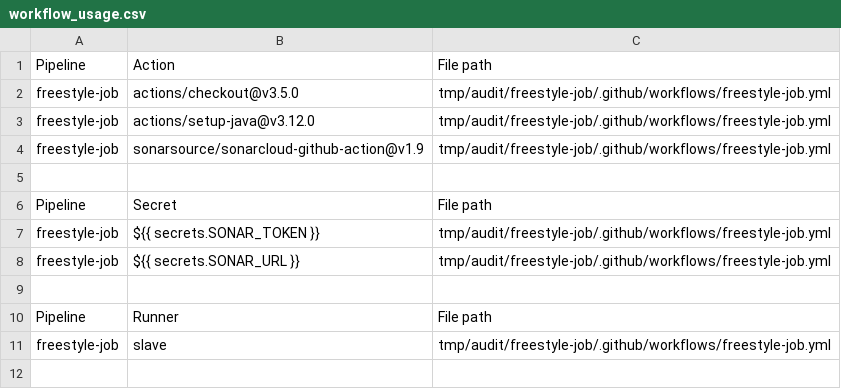
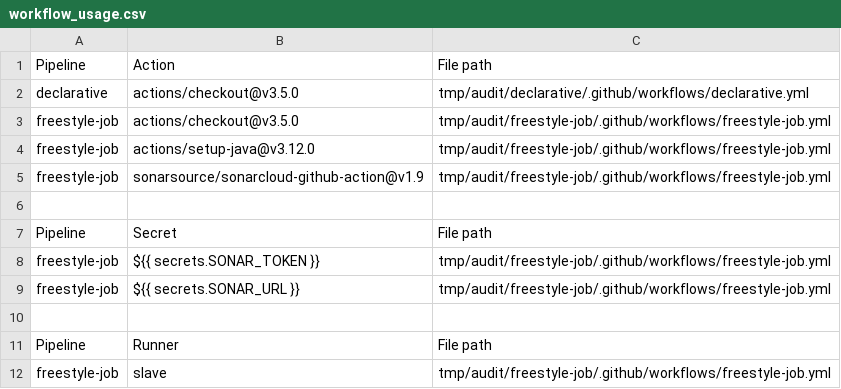
Before and after one commit to testuser300693/mvn-package, a CSV file: tmp/audit/workflow_usage.csv, drawn as a sheet; the diff names each change by its address in the sheet, - before the commit and + after, or states it on an @@ line.

Commit message:
declarative pipeline

```diff
--- a/tmp/audit/workflow_usage.csv
+++ b/tmp/audit/workflow_usage.csv
+row 2: declarative | actions/checkout@v3.5.0 | tmp/audit/declarative/.github/workflows/declarative.yml
```
Also changed, not shown: 5 other files.
